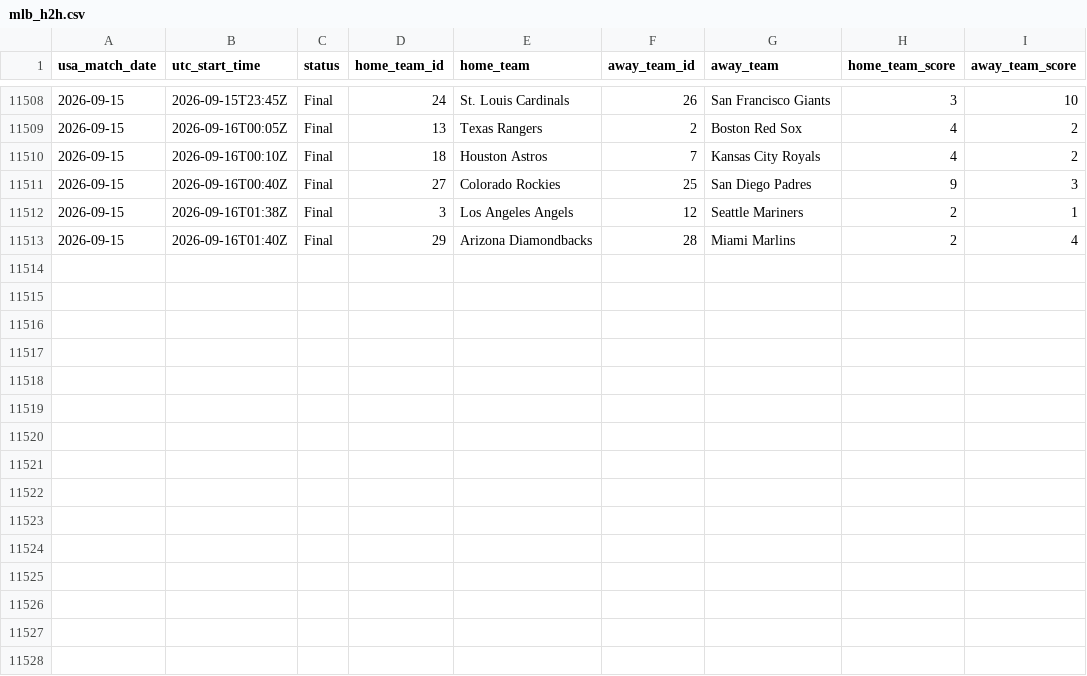
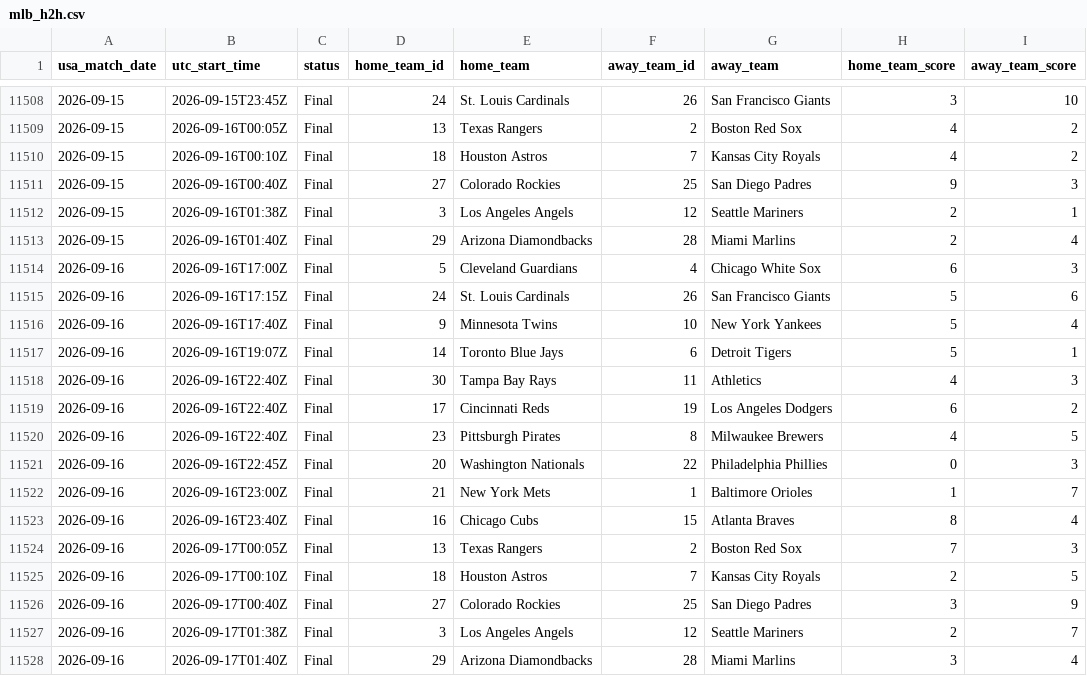
Before and after one commit to danielcappello/splitVault, a CSV file: mlb_h2h.csv, drawn as a sheet; only a part is shown, gaps mark what is left out.

```diff
--- a/mlb_h2h.csv
+++ b/mlb_h2h.csv
@@ -11513 +11513,16 @@ usa_match_date,utc_start_time,status,home_team_id,home_team,away_team_id,away_te
 2026-09-15,2026-09-16T01:40Z,Final,29,Arizona Diamondbacks,28,Miami Marlins,2,4
+2026-09-16,2026-09-16T17:00Z,Final,5,Cleveland Guardians,4,Chicago White Sox,6,3
+2026-09-16,2026-09-16T17:15Z,Final,24,St. Louis Cardinals,26,San Francisco Giants,5,6
+2026-09-16,2026-09-16T17:40Z,Final,9,Minnesota Twins,10,New York Yankees,5,4
+2026-09-16,2026-09-16T19:07Z,Final,14,Toronto Blue Jays,6,Detroit Tigers,5,1
+2026-09-16,2026-09-16T22:40Z,Final,30,Tampa Bay Rays,11,Athletics,4,3
+2026-09-16,2026-09-16T22:40Z,Final,17,Cincinnati Reds,19,Los Angeles Dodgers,6,2
+2026-09-16,2026-09-16T22:40Z,Final,23,Pittsburgh Pirates,8,Milwaukee Brewers,4,5
+2026-09-16,2026-09-16T22:45Z,Final,20,Washington Nationals,22,Philadelphia Phillies,0,3
+2026-09-16,2026-09-16T23:00Z,Final,21,New York Mets,1,Baltimore Orioles,1,7
+2026-09-16,2026-09-16T23:40Z,Final,16,Chicago Cubs,15,Atlanta Braves,8,4
+2026-09-16,2026-09-17T00:05Z,Final,13,Texas Rangers,2,Boston Red Sox,7,3
+2026-09-16,2026-09-17T00:10Z,Final,18,Houston Astros,7,Kansas City Royals,2,5
+2026-09-16,2026-09-17T00:40Z,Final,27,Colorado Rockies,25,San Diego Padres,3,9
+2026-09-16,2026-09-17T01:38Z,Final,3,Los Angeles Angels,12,Seattle Mariners,2,7
+2026-09-16,2026-09-17T01:40Z,Final,29,Arizona Diamondbacks,28,Miami Marlins,3,4
```
Also changed, not shown: mlb_splits.csv.
